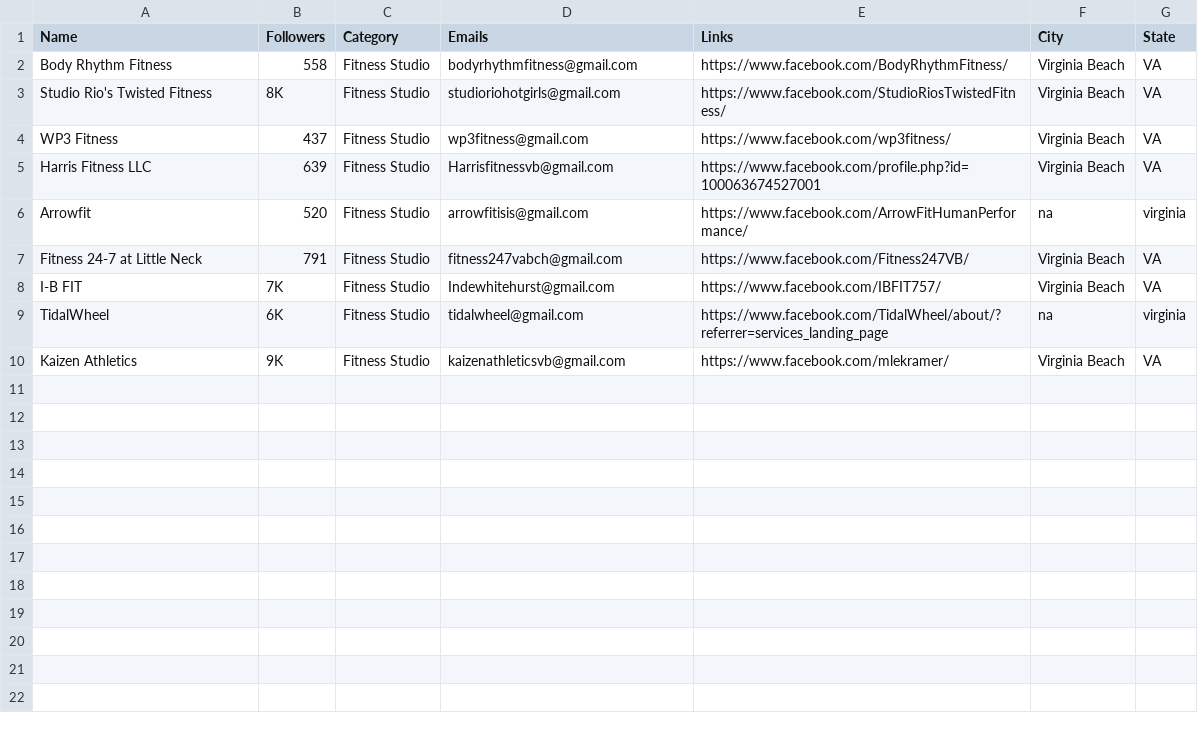
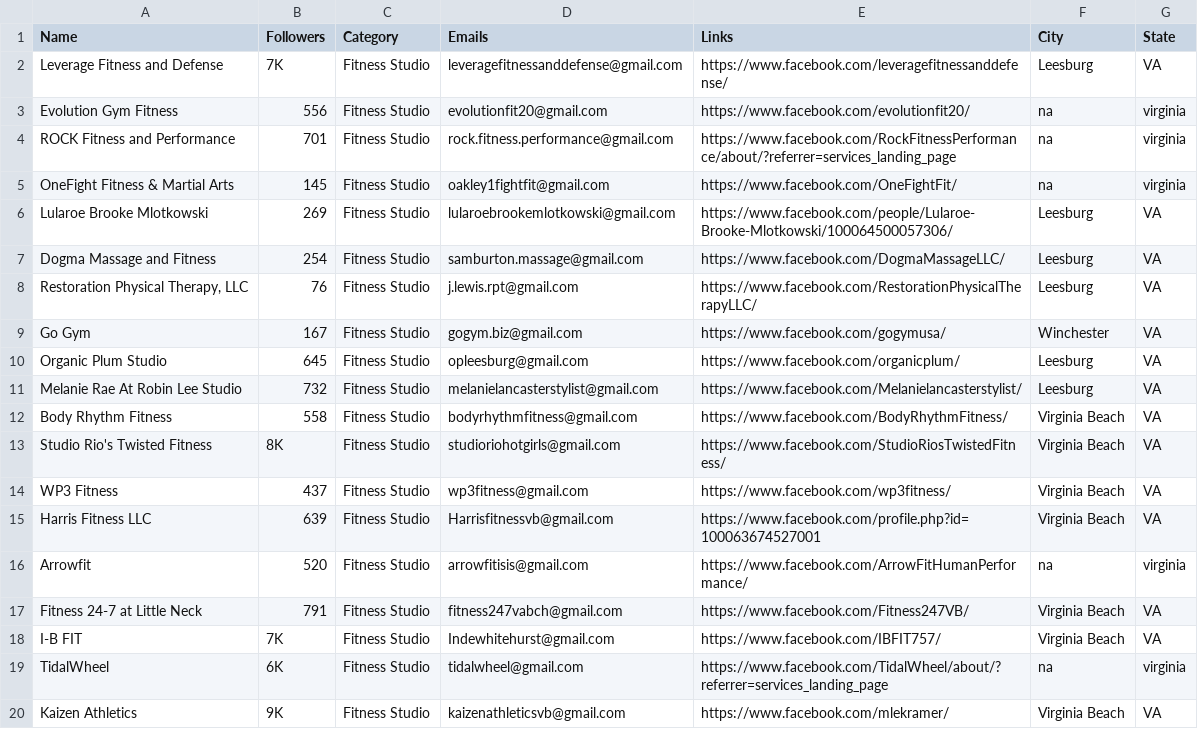
Before and after one commit to will-carrington/inconsistent_contacts, a CSV file: wac_file.csv, drawn as a sheet.

Commit message:
Update file via API

```diff
--- a/wac_file.csv
+++ b/wac_file.csv
@@ -1,2 +1,12 @@
 Name,Followers,Category,Emails,Links,City,State
+Leverage Fitness and Defense,7K,Fitness Studio,leveragefitnessanddefense@gmail.com,https://www.facebook.com/leveragefitnessanddefense/,Leesburg,VA
+Evolution Gym Fitness,556,Fitness Studio,evolutionfit20@gmail.com,https://www.facebook.com/evolutionfit20/,na,virginia
+ROCK Fitness and Performance,701,Fitness Studio,rock.fitness.performance@gmail.com,https://www.facebook.com/RockFitnessPerformance/about/?referrer=services_landing_page,na,virginia
+OneFight Fitness & Martial Arts,145,Fitness Studio,oakley1fightfit@gmail.com,https://www.facebook.com/OneFightFit/,na,virginia
+Lularoe Brooke Mlotkowski,269,Fitness Studio,lularoebrookemlotkowski@gmail.com,https://www.facebook.com/people/Lularoe-Brooke-Mlotkowski/100064500057306/,Leesburg,VA
+Dogma Massage and Fitness,254,Fitness Studio,samburton.massage@gmail.com,https://www.facebook.com/DogmaMassageLLC/,Leesburg,VA
+"Restoration Physical Therapy, LLC",76,Fitness Studio,j.lewis.rpt@gmail.com,https://www.facebook.com/RestorationPhysicalTherapyLLC/,Leesburg,VA
+Go Gym,167,Fitness Studio,gogym.biz@gmail.com,https://www.facebook.com/gogymusa/,Winchester,VA
+Organic Plum Studio,645,Fitness Studio,opleesburg@gmail.com,https://www.facebook.com/organicplum/,Leesburg,VA
+Melanie Rae At Robin Lee Studio,732,Fitness Studio,melanielancasterstylist@gmail.com,https://www.facebook.com/Melanielancasterstylist/,Leesburg,VA
 Body Rhythm Fitness,558,Fitness Studio,bodyrhythmfitness@gmail.com,https://www.facebook.com/BodyRhythmFitness/,Virginia Beach,VA
```
